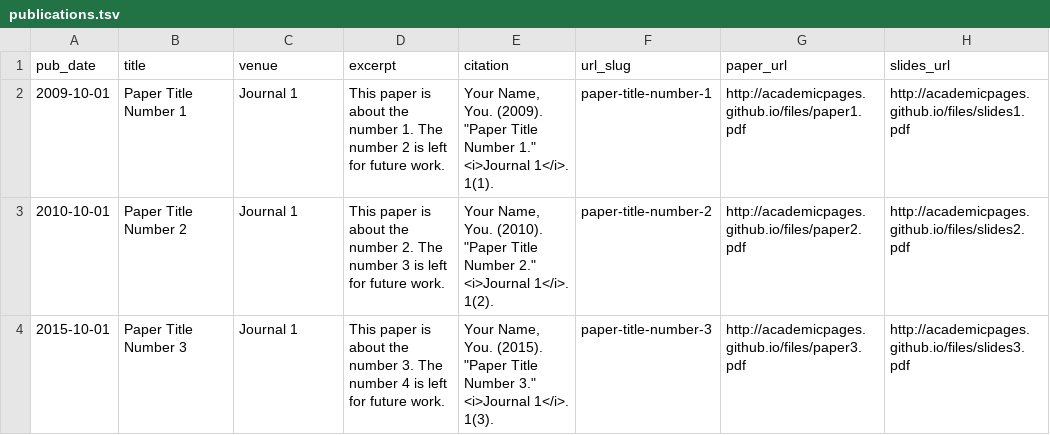
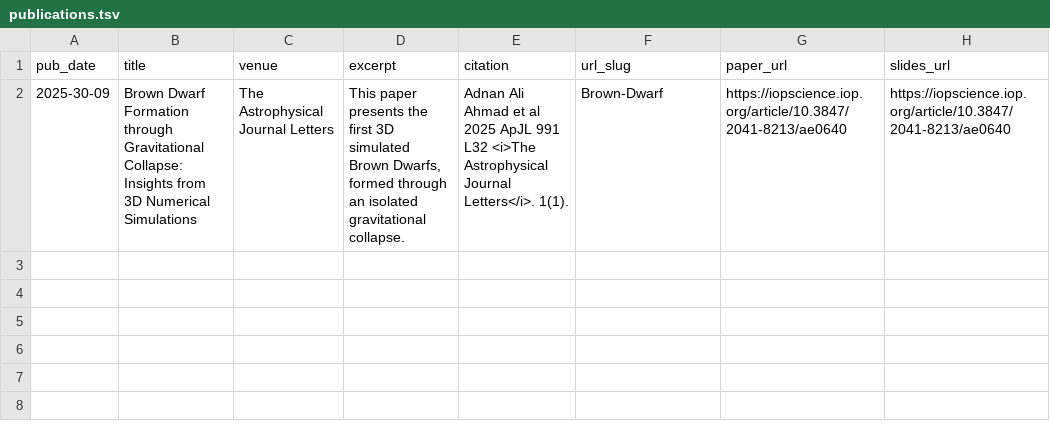
Before and after one commit to Adnan-Ali-Ahmad/Adnan-Ali-Ahmad.github.io, a TSV file: markdown_generator/publications.tsv, drawn as a sheet; removed rows and columns are numbered as before the commit, all else as after; the diff names each change by its address in the sheet, - before the commit and + after, or states it on an @@ line.

Commit message:
test publi

```diff
--- a/markdown_generator/publications.tsv
+++ b/markdown_generator/publications.tsv
-row 2: 2009-10-01 | Paper Title Number 1 | Journal 1 | This paper is about the number 1. The number 2 is left for future work. | Your Name, You. (2009). "Paper Title Number 1." <i>Journal 1</i>. 1(1). | paper-title-number-1 | http://academicpages.github.io/files/paper1.pdf | http://academicpages.github.io/files/slides1.pdf
-row 3: 2010-10-01 | Paper Title Number 2 | Journal 1 | This paper is about the number 2. The number 3 is left for future work. | Your Name, You. (2010). "Paper Title Number 2." <i>Journal 1</i>. 1(2). | paper-title-number-2 | http://academicpages.github.io/files/paper2.pdf | http://academicpages.github.io/files/slides2.pdf
-row 4: 2015-10-01 | Paper Title Number 3 | Journal 1 | This paper is about the number 3. The number 4 is left for future work. | Your Name, You. (2015). "Paper Title Number 3." <i>Journal 1</i>. 1(3). | paper-title-number-3 | http://academicpages.github.io/files/paper3.pdf | http://academicpages.github.io/files/slides3.pdf
+row 2: 2025-30-09 | Brown Dwarf Formation through Gravitational Collapse: Insights from 3D Numerical Simulations | The Astrophysical Journal Letters | This paper presents the first 3D simulated Brown Dwarfs, formed through an isolated gravitational collapse. | Adnan Ali Ahmad et al 2025 ApJL 991 L32 <i>The Astrophysical Journal Letters</i>. 1(1). | Brown-Dwarf | https://iopscience.iop.org/article/10.3847/2041-8213/ae0640 | https://iopscience.iop.org/article/10.3847/2041-8213/ae0640
```
